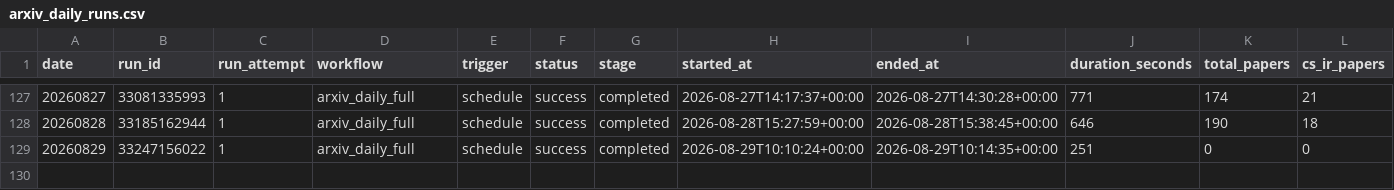
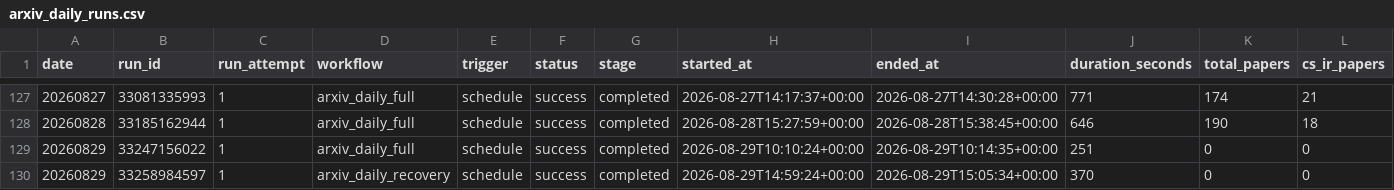
Before and after one commit to zliaaan/Jianzhourec, a CSV file: paperBotV2/arxiv_daily/status/arxiv_daily_runs.csv, drawn as a sheet; only a part is shown, gaps mark what is left out; rows hold the shown columns only; the diff names each change by its address in the sheet, - before the commit and + after, or states it on an @@ line.

```diff
--- a/paperBotV2/arxiv_daily/status/arxiv_daily_runs.csv
+++ b/paperBotV2/arxiv_daily/status/arxiv_daily_runs.csv
+row 130: 20260829 | 33258984597 | 1 | arxiv_daily_recovery | schedule | success | completed | 2026-08-29T14:59:24+00:00 | 2026-08-29T15:05:34+00:00 | 370 | 0 | 0
```
Also changed, not shown: 2 other files.
